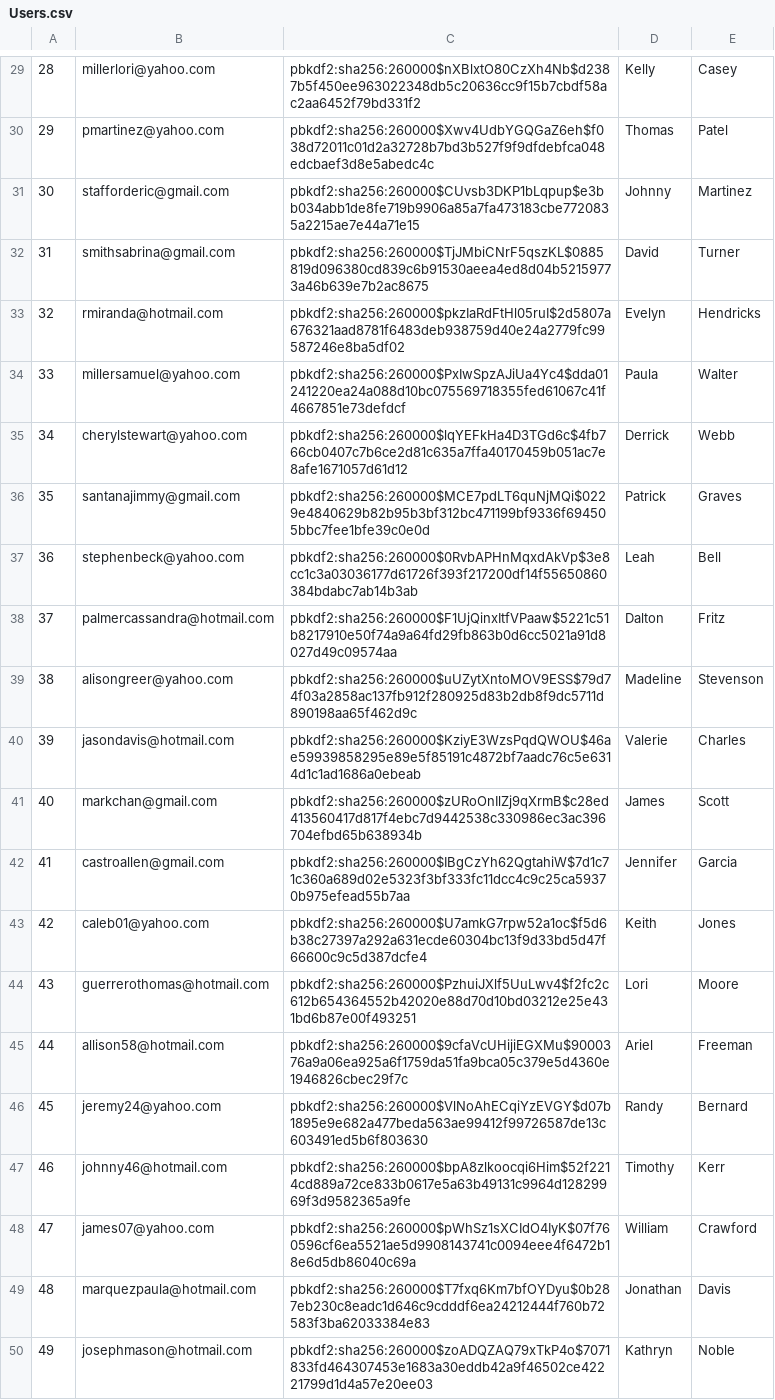
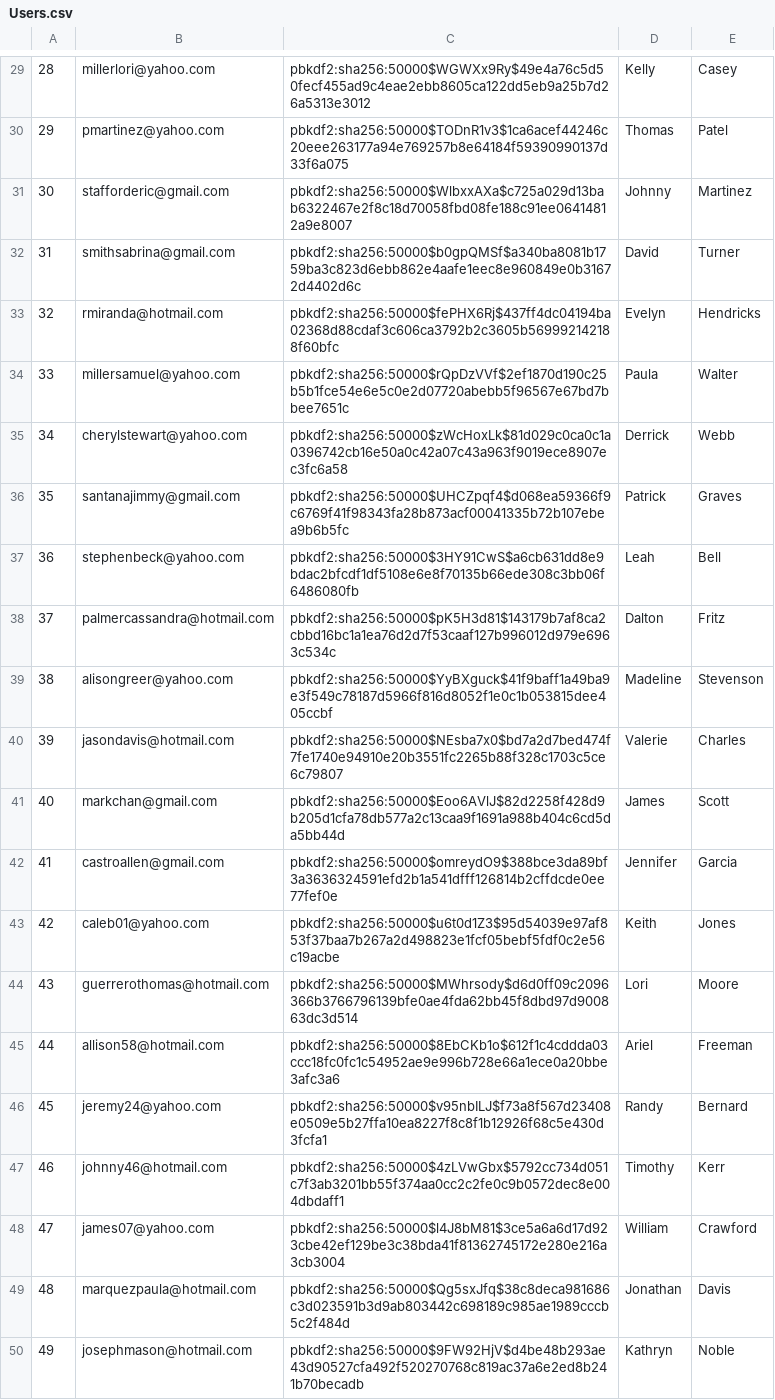
Before and after one commit to muazkashif/Mini-Amazon, a CSV file: db/generated/Users.csv, drawn as a sheet; only a part is shown, gaps mark what is left out; the diff covers the shown part only; the diff names each change by its address in the sheet, - before the commit and + after, or states it on an @@ line.

```diff
--- a/db/generated/Users.csv
+++ b/db/generated/Users.csv
-C29: pbkdf2:sha256:260000$nXBlxtO80CzXh4Nb$d2387b5f450ee963022348db5c20636cc9f15b7cbdf58ac2aa6452f79bd331f2
+C29: pbkdf2:sha256:50000$WGWXx9Ry$49e4a76c5d50fecf455ad9c4eae2ebb8605ca122dd5eb9a25b7d26a5313e3012
-C30: pbkdf2:sha256:260000$Xwv4UdbYGQGaZ6eh$f038d72011c01d2a32728b7bd3b527f9f9dfdebfca048edcbaef3d8e5abedc4c
+C30: pbkdf2:sha256:50000$TODnR1v3$1ca6acef44246c20eee263177a94e769257b8e64184f59390990137d33f6a075
-C31: pbkdf2:sha256:260000$CUvsb3DKP1bLqpup$e3bb034abb1de8fe719b9906a85a7fa473183cbe7720835a2215ae7e44a71e15
+C31: pbkdf2:sha256:50000$WlbxxAXa$c725a029d13bab6322467e2f8c18d70058fbd08fe188c91ee06414812a9e8007
-C32: pbkdf2:sha256:260000$TjJMbiCNrF5qszKL$0885819d096380cd839c6b91530aeea4ed8d04b52159773a46b639e7b2ac8675
+C32: pbkdf2:sha256:50000$b0gpQMSf$a340ba8081b1759ba3c823d6ebb862e4aafe1eec8e960849e0b31672d4402d6c
-C33: pbkdf2:sha256:260000$pkzIaRdFtHl05ruI$2d5807a676321aad8781f6483deb938759d40e24a2779fc99587246e8ba5df02
+C33: pbkdf2:sha256:50000$fePHX6Rj$437ff4dc04194ba02368d88cdaf3c606ca3792b2c3605b569992142188f60bfc
-C34: pbkdf2:sha256:260000$PxIwSpzAJiUa4Yc4$dda01241220ea24a088d10bc075569718355fed61067c41f4667851e73defdcf
+C34: pbkdf2:sha256:50000$rQpDzVVf$2ef1870d190c25b5b1fce54e6e5c0e2d07720abebb5f96567e67bd7bbee7651c
-C35: pbkdf2:sha256:260000$lqYEFkHa4D3TGd6c$4fb766cb0407c7b6ce2d81c635a7ffa40170459b051ac7e8afe1671057d61d12
+C35: pbkdf2:sha256:50000$zWcHoxLk$81d029c0ca0c1a0396742cb16e50a0c42a07c43a963f9019ece8907ec3fc6a58
-C36: pbkdf2:sha256:260000$MCE7pdLT6quNjMQi$0229e4840629b82b95b3bf312bc471199bf9336f694505bbc7fee1bfe39c0e0d
+C36: pbkdf2:sha256:50000$UHCZpqf4$d068ea59366f9c6769f41f98343fa28b873acf00041335b72b107ebea9b6b5fc
-C37: pbkdf2:sha256:260000$0RvbAPHnMqxdAkVp$3e8cc1c3a03036177d61726f393f217200df14f55650860384bdabc7ab14b3ab
+C37: pbkdf2:sha256:50000$3HY91CwS$a6cb631dd8e9bdac2bfcdf1df5108e6e8f70135b66ede308c3bb06f6486080fb
-C38: pbkdf2:sha256:260000$F1UjQinxItfVPaaw$5221c51b8217910e50f74a9a64fd29fb863b0d6cc5021a91d8027d49c09574aa
+C38: pbkdf2:sha256:50000$pK5H3d81$143179b7af8ca2cbbd16bc1a1ea76d2d7f53caaf127b996012d979e6963c534c
-C39: pbkdf2:sha256:260000$uUZytXntoMOV9ESS$79d74f03a2858ac137fb912f280925d83b2db8f9dc5711d890198aa65f462d9c
+C39: pbkdf2:sha256:50000$YyBXguck$41f9baff1a49ba9e3f549c78187d5966f816d8052f1e0c1b053815dee405ccbf
-C40: pbkdf2:sha256:260000$KziyE3WzsPqdQWOU$46ae59939858295e89e5f85191c4872bf7aadc76c5e6314d1c1ad1686a0ebeab
+C40: pbkdf2:sha256:50000$NEsba7x0$bd7a2d7bed474f7fe1740e94910e20b3551fc2265b88f328c1703c5ce6c79807
-C41: pbkdf2:sha256:260000$zURoOnIlZj9qXrmB$c28ed413560417d817f4ebc7d9442538c330986ec3ac396704efbd65b638934b
+C41: pbkdf2:sha256:50000$Eoo6AVlJ$82d2258f428d9b205d1cfa78db577a2c13caa9f1691a988b404c6cd5da5bb44d
-C42: pbkdf2:sha256:260000$IBgCzYh62QgtahiW$7d1c71c360a689d02e5323f3bf333fc11dcc4c9c25ca59370b975efead55b7aa
+C42: pbkdf2:sha256:50000$omreydO9$388bce3da89bf3a3636324591efd2b1a541dfff126814b2cffdcde0ee77fef0e
-C43: pbkdf2:sha256:260000$U7amkG7rpw52a1oc$f5d6b38c27397a292a631ecde60304bc13f9d33bd5d47f66600c9c5d387dcfe4
+C43: pbkdf2:sha256:50000$u6t0d1Z3$95d54039e97af853f37baa7b267a2d498823e1fcf05bebf5fdf0c2e56c19acbe
-C44: pbkdf2:sha256:260000$PzhuiJXlf5UuLwv4$f2fc2c612b654364552b42020e88d70d10bd03212e25e431bd6b87e00f493251
+C44: pbkdf2:sha256:50000$MWhrsody$d6d0ff09c2096366b3766796139bfe0ae4fda62bb45f8dbd97d900863dc3d514
-C45: pbkdf2:sha256:260000$9cfaVcUHijiEGXMu$9000376a9a06ea925a6f1759da51fa9bca05c379e5d4360e1946826cbec29f7c
+C45: pbkdf2:sha256:50000$8EbCKb1o$612f1c4cddda03ccc18fc0fc1c54952ae9e996b728e66a1ece0a20bbe3afc3a6
-C46: pbkdf2:sha256:260000$VlNoAhECqiYzEVGY$d07b1895e9e682a477beda563ae99412f99726587de13c603491ed5b6f803630
+C46: pbkdf2:sha256:50000$v95nbILJ$f73a8f567d23408e0509e5b27ffa10ea8227f8c8f1b12926f68c5e430d3fcfa1
-C47: pbkdf2:sha256:260000$bpA8zlkoocqi6Him$52f2214cd889a72ce833b0617e5a63b49131c9964d12829969f3d9582365a9fe
+C47: pbkdf2:sha256:50000$4zLVwGbx$5792cc734d051c7f3ab3201bb55f374aa0cc2c2fe0c9b0572dec8e004dbdaff1
-C48: pbkdf2:sha256:260000$pWhSz1sXCIdO4IyK$07f760596cf6ea5521ae5d9908143741c0094eee4f6472b18e6d5db86040c69a
+C48: pbkdf2:sha256:50000$l4J8bM81$3ce5a6a6d17d923cbe42ef129be3c38bda41f81362745172e280e216a3cb3004
-C49: pbkdf2:sha256:260000$T7fxq6Km7bfOYDyu$0b287eb230c8eadc1d646c9cdddf6ea24212444f760b72583f3ba62033384e83
+C49: pbkdf2:sha256:50000$Qg5sxJfq$38c8deca981686c3d023591b3d9ab803442c698189c985ae1989cccb5c2f484d
-C50: pbkdf2:sha256:260000$zoADQZAQ79xTkP4o$7071833fd464307453e1683a30eddb42a9f46502ce42221799d1d4a57e20ee03
+C50: pbkdf2:sha256:50000$9FW92HjV$d4be48b293ae43d90527cfa492f520270768c819ac37a6e2ed8b241b70becadb
```
Also changed, not shown: 28 edited cells elsewhere in this file, db/data/ForSaleItems.csv, db/data/Users.csv, 6 other files.
